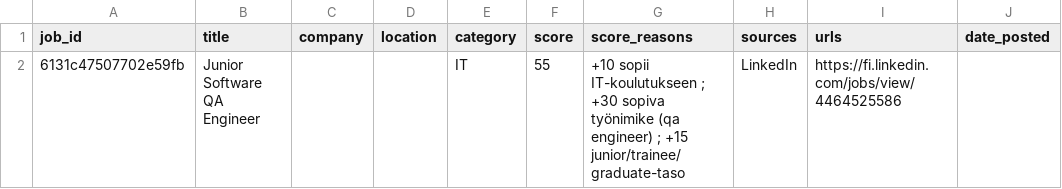
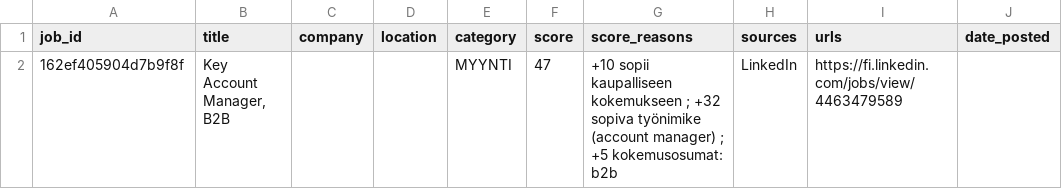
Before and after one commit to JanOlaf1/Job-agent, a CSV file: relevant_jobs.csv, drawn as a sheet; only a part is shown; the diff names each change by its address in the sheet, - before the commit and + after, or states it on an @@ line.

```diff
--- a/relevant_jobs.csv
+++ b/relevant_jobs.csv
-A2 (job_id): 6131c47507702e59fb
+A2 (job_id): 162ef405904d7b9f8f
-B2 (title): Junior Software QA Engineer
+B2 (title): Key Account Manager, B2B
-E2 (category): IT
+E2 (category): MYYNTI
-F2 (score): 55
+F2 (score): 47
-G2 (score_reasons): +10 sopii IT-koulutukseen ; +30 sopiva työnimike (qa engineer) ; +15 junior/trainee/graduate-taso
+G2 (score_reasons): +10 sopii kaupalliseen kokemukseen ; +32 sopiva työnimike (account manager) ; +5 kokemusosumat: b2b
-I2 (urls): https://fi.linkedin.com/jobs/view/4464525586
+I2 (urls): https://fi.linkedin.com/jobs/view/4463479589
```
Also changed, not shown: job_tracker.csv, 2 other files.
